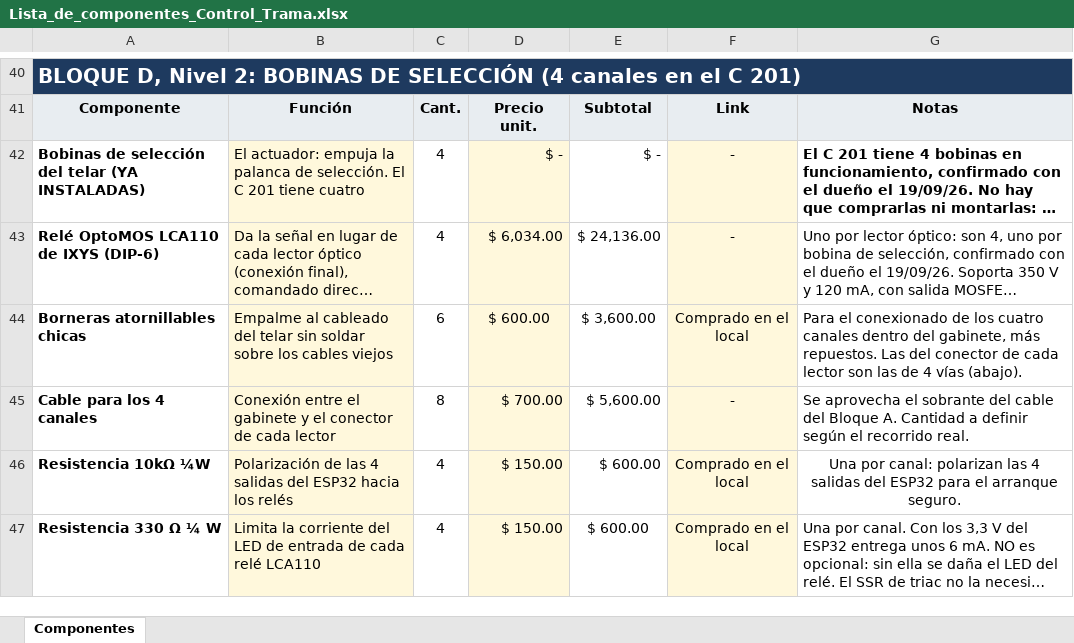
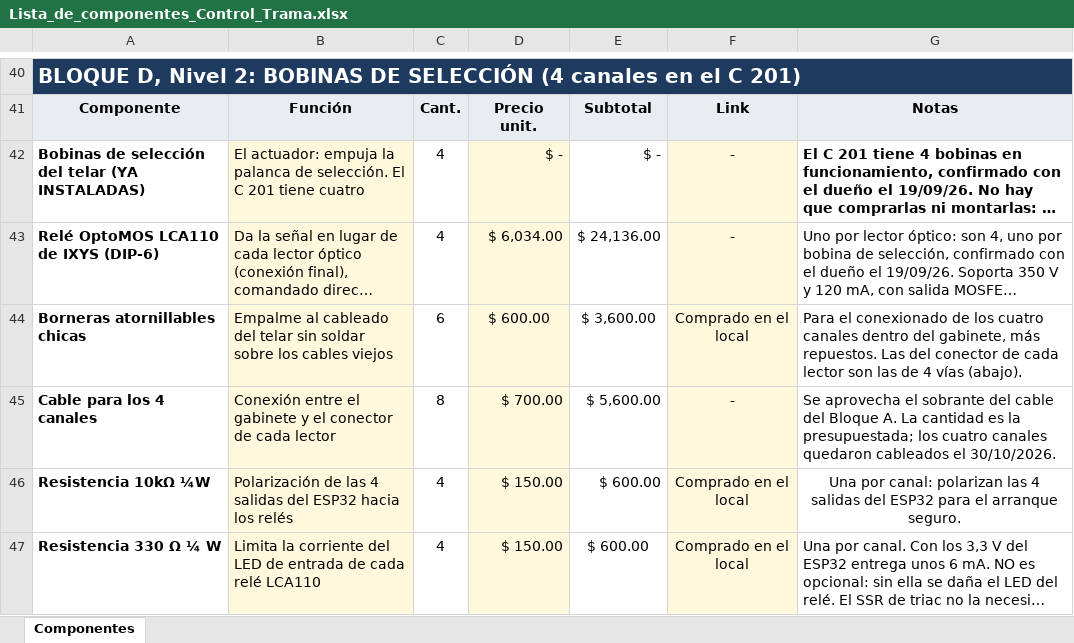
Before and after one commit to manfredojuanignacio08-prog/control_insercion_trama, an Excel workbook: documentacion_proyecto/Lista_de_componentes_Control_Trama.xlsx, sheet Componentes, drawn as a sheet; only a part is shown, gaps mark what is left out; long unchanged cells end in …; values as stored, in another font and other column widths than the file's, no borders; the diff names each change by its address in the sheet, - before the commit and + after, or states it on an @@ line.

```diff
--- a/documentacion_proyecto/Lista_de_componentes_Control_Trama.xlsx (sheet Componentes)
+++ b/documentacion_proyecto/Lista_de_componentes_Control_Trama.xlsx (sheet Componentes)
-G45: …Bloque A. Cantidad a definir según el recorrido real.
+G45: …Bloque A. La cantidad es la presupuestada; los cuatro canales quedaron cableados el 30/10/2026.
```
